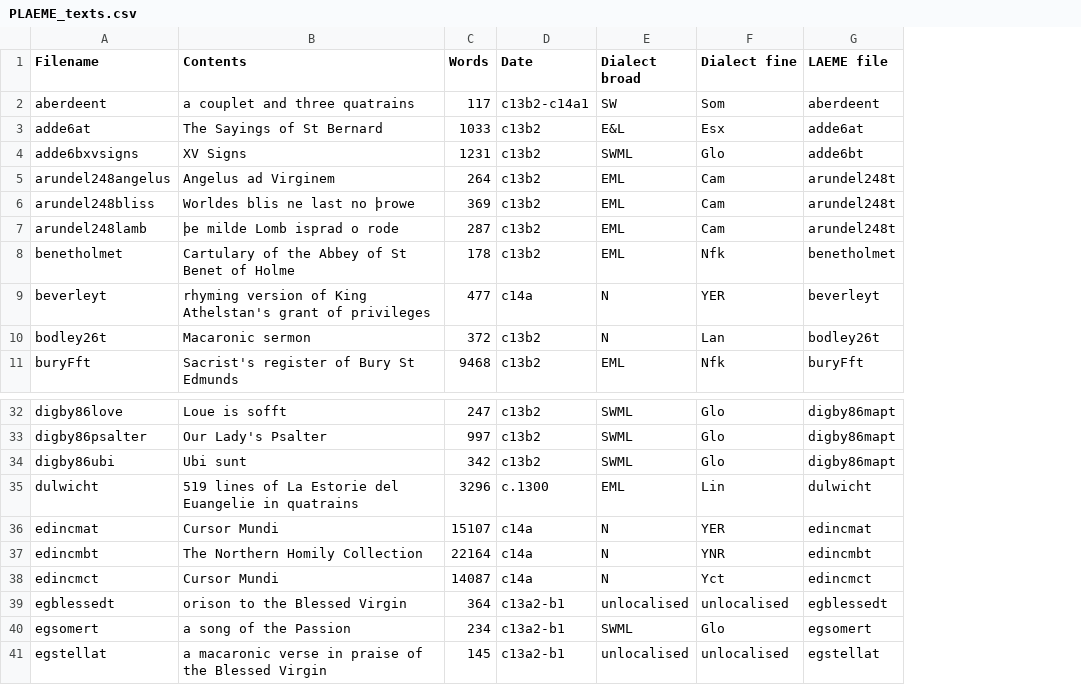
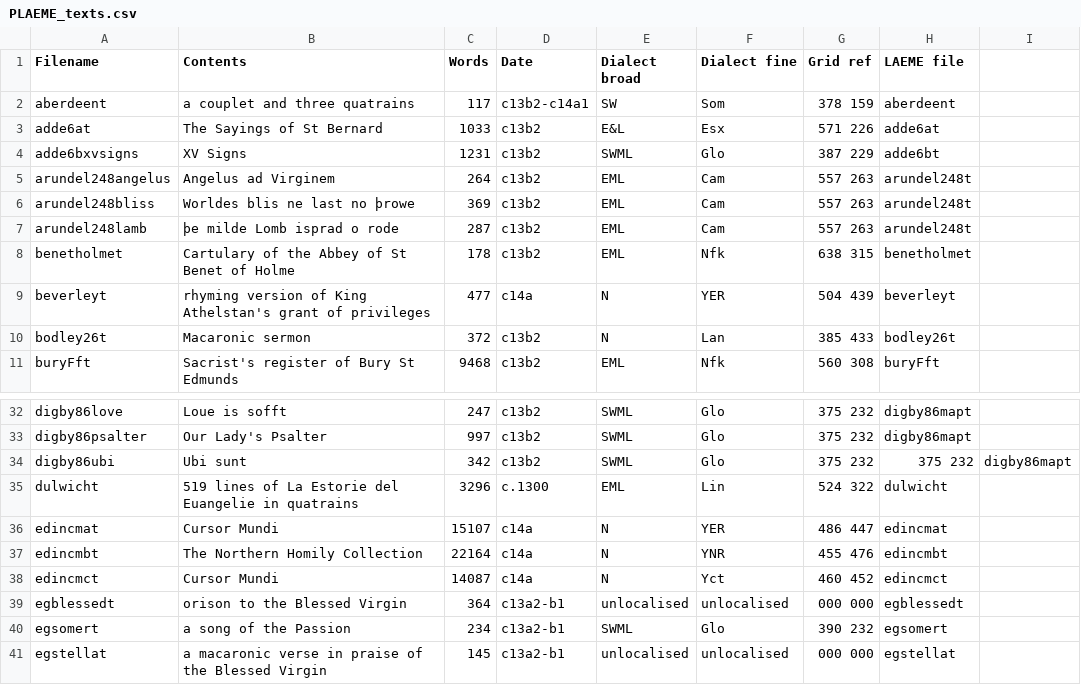
Before and after one commit to rtruswell/PLAEME_current, a CSV file: PLAEME_texts.csv, drawn as a sheet; only a part is shown, gaps mark what is left out; addresses are those after the commit; the diff names each change by its address in the sheet, - before the commit and + after, or states it on an @@ line.

Commit message:
Update PLAEME_texts.csv

```diff
--- a/PLAEME_texts.csv
+++ b/PLAEME_texts.csv
+column G (Grid ref), rows 2-11: 378 159 | 571 226 | 387 229 | 557 263 | 557 263 | 557 263 | 638 315 | 504 439 | 385 433 | 560 308; rows 32-41: 375 232 | 375 232 | 375 232 | 524 322 | 486 447 | 455 476 | 460 452 | 000 000 | 390 232 | 000 000
+column I, row 34: digby86mapt
-H34 (LAEME file): digby86mapt
+H34 (LAEME file): 375 232
```
